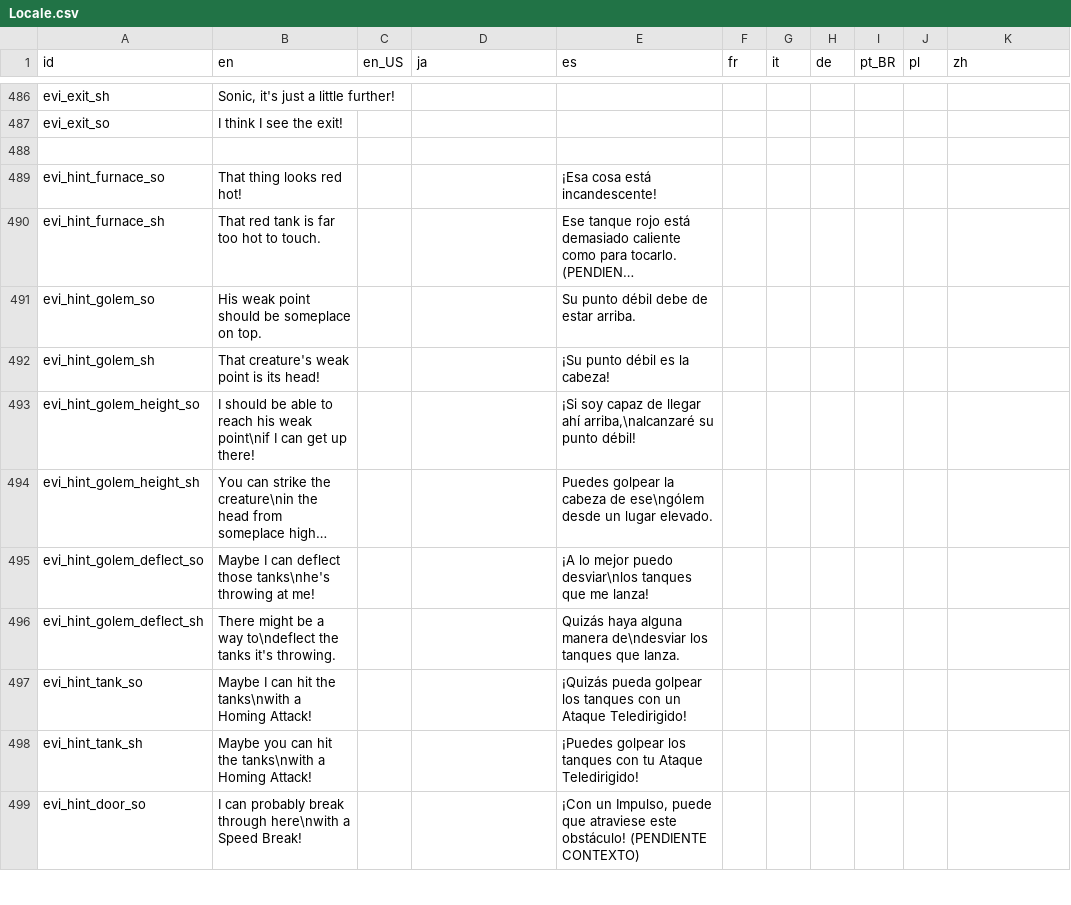
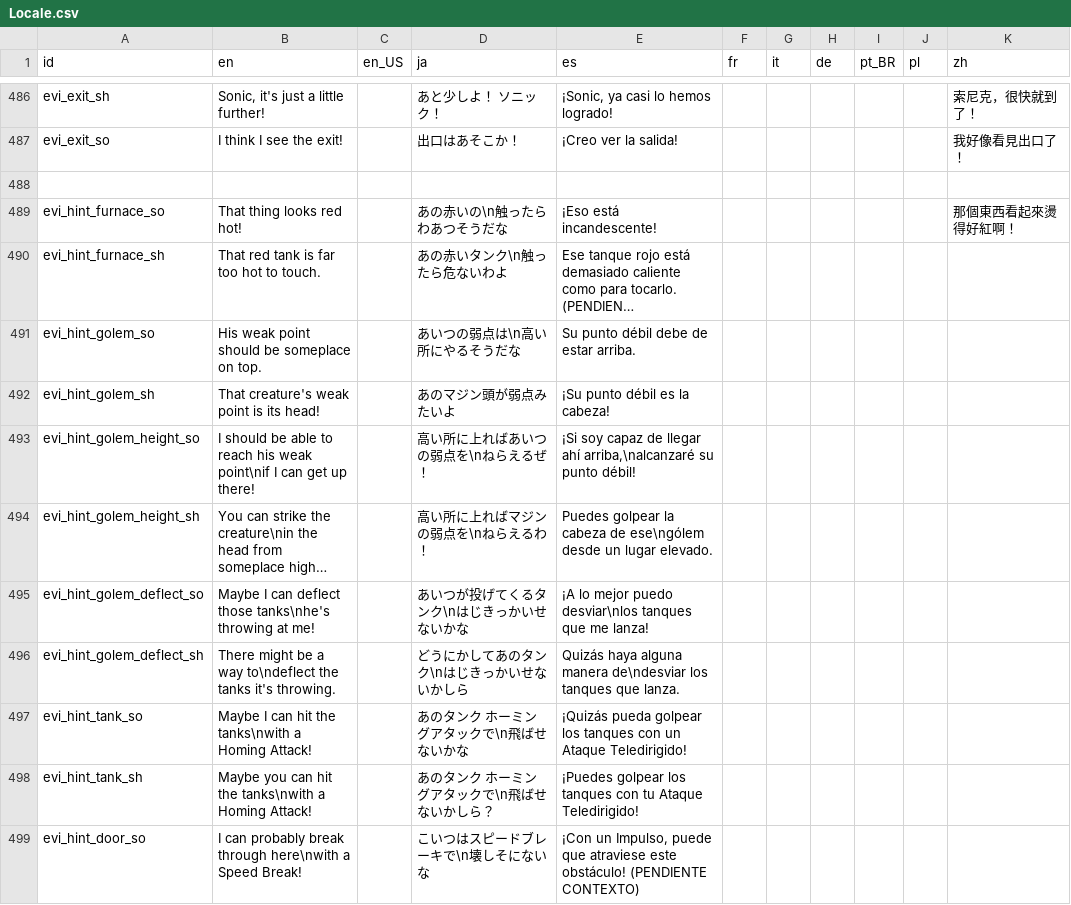
Before and after one commit to Kuma-Boo/project-reignition, a CSV file: Project/locale/Locale.csv, drawn as a sheet; only a part is shown, gaps mark what is left out; long unchanged cells end in …; the diff covers the shown part only; the diff names each change by its address in the sheet, - before the commit and + after, or states it on an @@ line.

```diff
--- a/Project/locale/Locale.csv
+++ b/Project/locale/Locale.csv
-D486 (ja): (empty)
+D486 (ja): あと少しよ！ ソニック！
-E486 (es): (empty)
+E486 (es): ¡Sonic, ya casi lo hemos logrado!
-K486 (zh): (empty)
+K486 (zh): 索尼克，很快就到了！
-D487 (ja): (empty)
+D487 (ja): 出口はあそこか！
-E487 (es): (empty)
+E487 (es): ¡Creo ver la salida!
-K487 (zh): (empty)
+K487 (zh): 我好像看見出口了！
-D489 (ja): (empty)
+D489 (ja): あの赤いの\n触ったらわあつそうだな
-E489 (es): ¡Esa cosa está incandescente!
+E489 (es): ¡Eso está incandescente!
-K489 (zh): (empty)
+K489 (zh): 那個東西看起來燙得好紅啊！
-D490 (ja): (empty)
+D490 (ja): あの赤いタンク\n触ったら危ないわよ
-D491 (ja): (empty)
+D491 (ja): あいつの弱点は\n高い所にやるそうだな
-D492 (ja): (empty)
+D492 (ja): あのマジン頭が弱点みたいよ
-D493 (ja): (empty)
+D493 (ja): 高い所に上ればあいつの弱点を\nねらえるぜ！
-D494 (ja): (empty)
+D494 (ja): 高い所に上ればマジンの弱点を\nねらえるわ！
-D495 (ja): (empty)
+D495 (ja): あいつが投げてくるタンク\nはじきっかいせないかな
-D496 (ja): (empty)
+D496 (ja): どうにかしてあのタンク\nはじきっかいせないかしら
-D497 (ja): (empty)
+D497 (ja): あのタンク ホーミングアタックで\n飛ばせないかな
-D498 (ja): (empty)
+D498 (ja): あのタンク ホーミングアタックで\n飛ばせないかしら？
-D499 (ja): (empty)
+D499 (ja): こいつはスピードブレーキで\n壊しそにないな
```
Also changed, not shown: 2 added rows and 68 edited cells elsewhere in this file.
